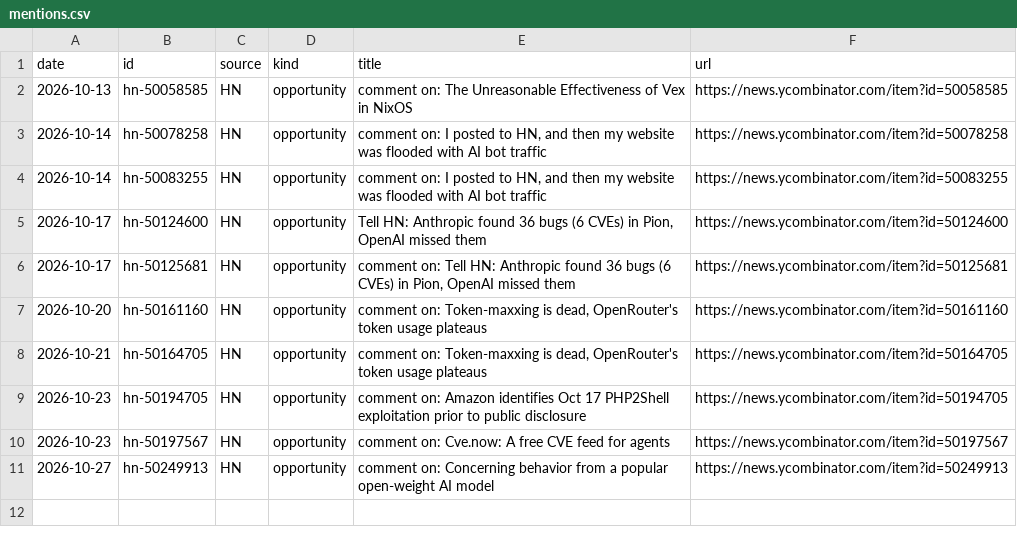
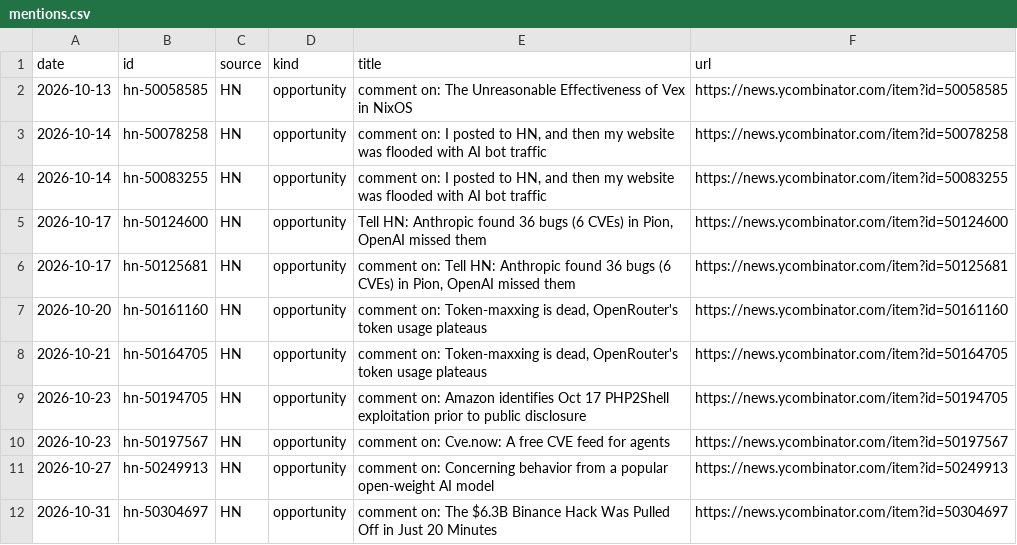
Before and after one commit to andriigordiienko/ShadowSecurityScanner-site, a CSV file: marketing/data/mentions.csv, drawn as a sheet.

```diff
--- a/marketing/data/mentions.csv
+++ b/marketing/data/mentions.csv
@@ -11 +11,2 @@ date,id,source,kind,title,url
 2026-10-27,hn-50249913,HN,opportunity,comment on: Concerning behavior from a popular open-weight AI model,https://news.ycombinator.com/item?id=50249913
+2026-10-31,hn-50304697,HN,opportunity,comment on: The $6.3B Binance Hack Was Pulled Off in Just 20 Minutes,https://news.ycombinator.com/item?id=50304697
```
Also changed, not shown: marketing/data/metrics.csv, 1 other file.
